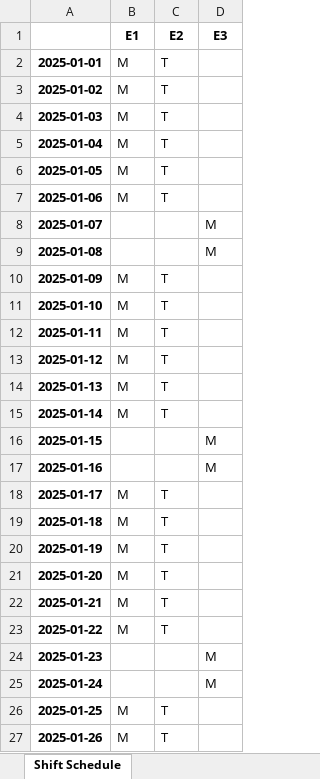
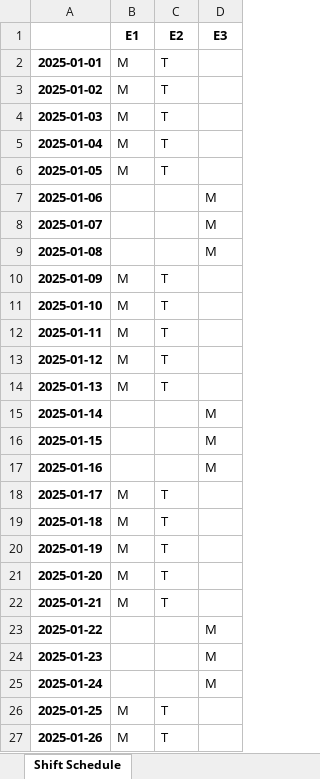
Before and after one commit to mguerrerof/shift-planner, an Excel workbook: samples/m_a_2025.xlsx, sheet Shift Schedule, drawn as a sheet; only a part is shown; values as stored, in another font and other column widths than the file's, no borders; the diff covers the shown part only; the diff names each change by its address in the sheet, - before the commit and + after, or states it on an @@ line.

Commit message:
feat: Add transpose table

```diff
--- a/samples/m_a_2025.xlsx (sheet Shift Schedule)
+++ b/samples/m_a_2025.xlsx (sheet Shift Schedule)
-B7: M
+B7: (empty)
-C7: T
+C7: (empty)
-D7: (empty)
+D7: M
-B15: M
+B15: (empty)
-C15: T
+C15: (empty)
-D15: (empty)
+D15: M
-B23: M
+B23: (empty)
-C23: T
+C23: (empty)
-D23: (empty)
+D23: M
```
Also changed, not shown: 335 added rows and 1 edited cell elsewhere in this sheet, 5 other files.
